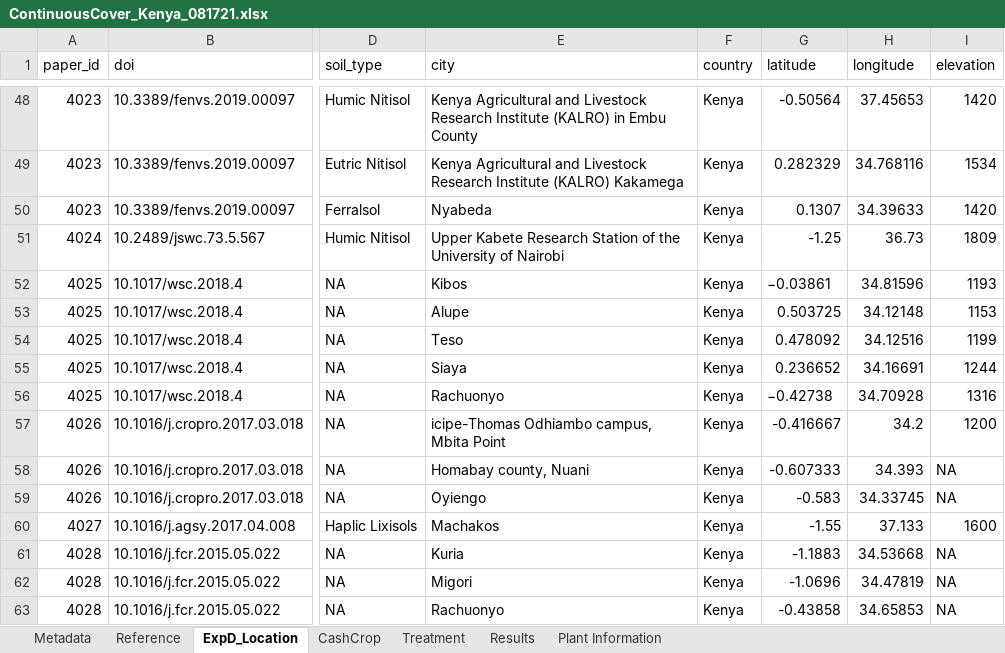
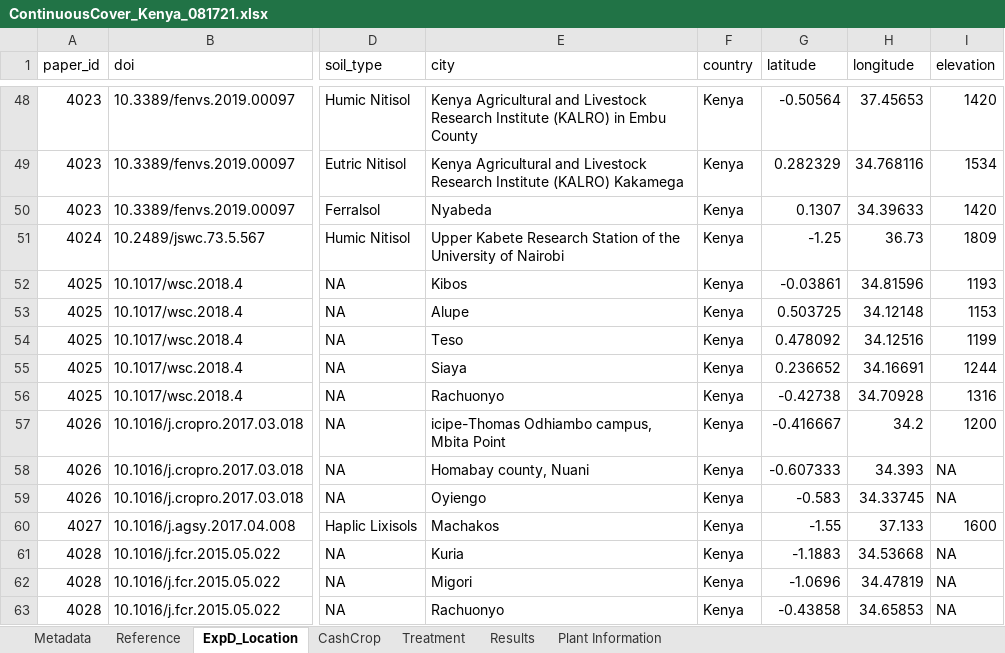
Before and after one commit to swood-ecology/AgEvidence, an Excel workbook: AgEvidence_Kenya/data/ContinuousCover_Kenya_081721.xlsx, sheet ExpD_Location, drawn as a sheet; only a part is shown, gaps mark what is left out; values as stored, in another font and other column widths than the file's, no borders; the diff names each change by its address in the sheet, - before the commit and + after, or states it on an @@ line.

```diff
--- a/AgEvidence_Kenya/data/ContinuousCover_Kenya_081721.xlsx (sheet ExpD_Location)
+++ b/AgEvidence_Kenya/data/ContinuousCover_Kenya_081721.xlsx (sheet ExpD_Location)
-G52 (latitude): −0.03861
+G52 (latitude): -0.03861
-G56 (latitude): −0.42738
+G56 (latitude): -0.42738
```
Also changed, not shown: AgEvidence_Kenya/data/normative-effects-Kenya.xlsx, 5 other files.
